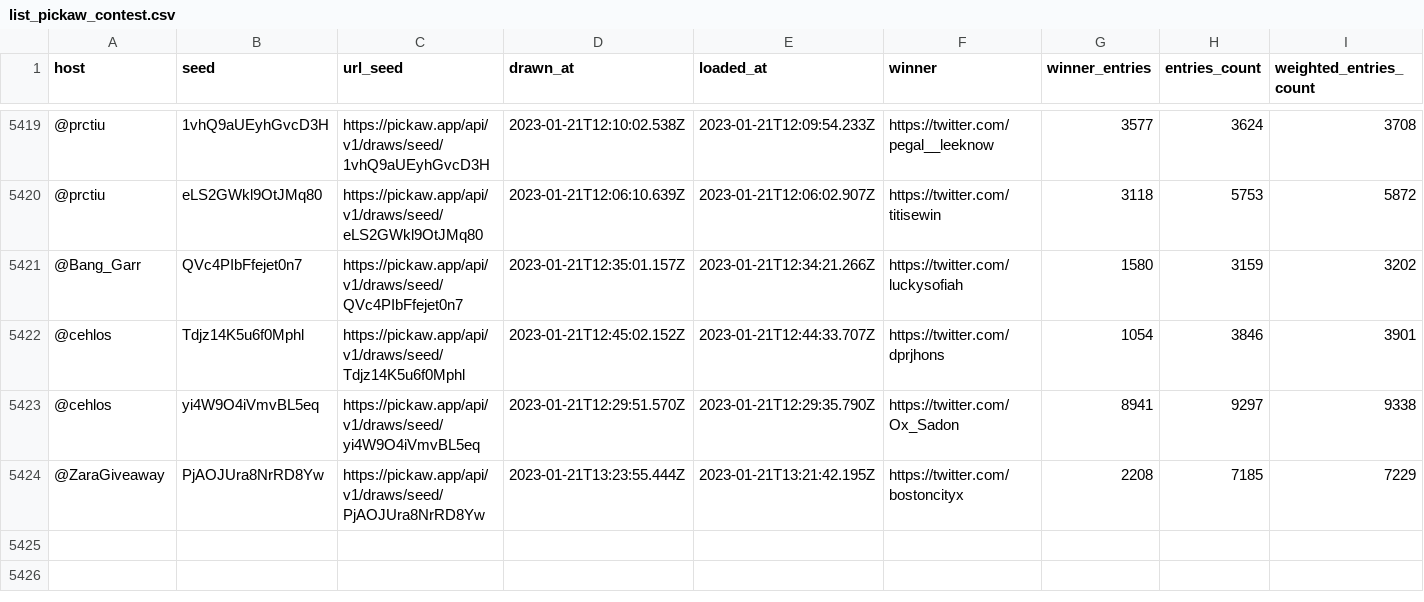
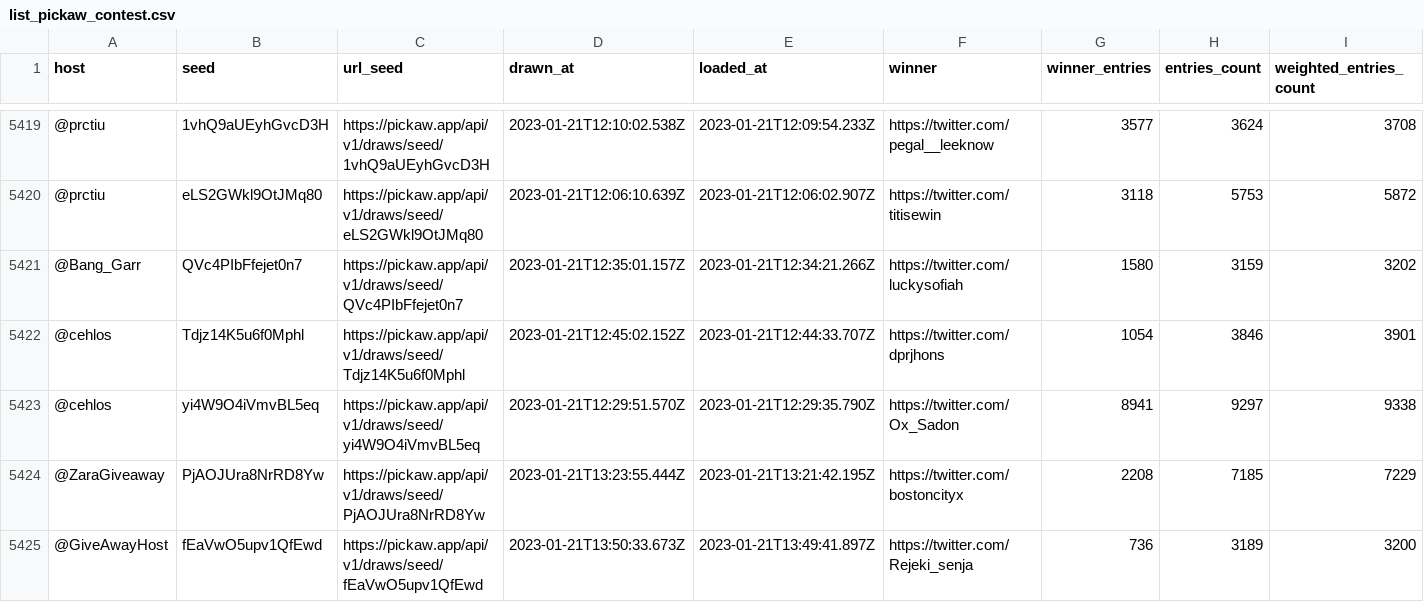
Before and after one commit to ilham-mukti/pickaw_analysis, a CSV file: list_pickaw_contest.csv, drawn as a sheet; only a part is shown, gaps mark what is left out; rows hold the shown columns only; the diff names each change by its address in the sheet, - before the commit and + after, or states it on an @@ line.

```diff
--- a/list_pickaw_contest.csv
+++ b/list_pickaw_contest.csv
+row 5425: @GiveAwayHost | fEaVwO5upv1QfEwd | https://pickaw.app/api/v1/draws/seed/fEaVwO5upv1QfEwd | 2023-01-21T13:50:33.673Z | 2023-01-21T13:49:41.897Z | https://twitter.com/Rejeki_senja | 736 | 3189 | 3200
```
Also changed, not shown: 2 other files.
